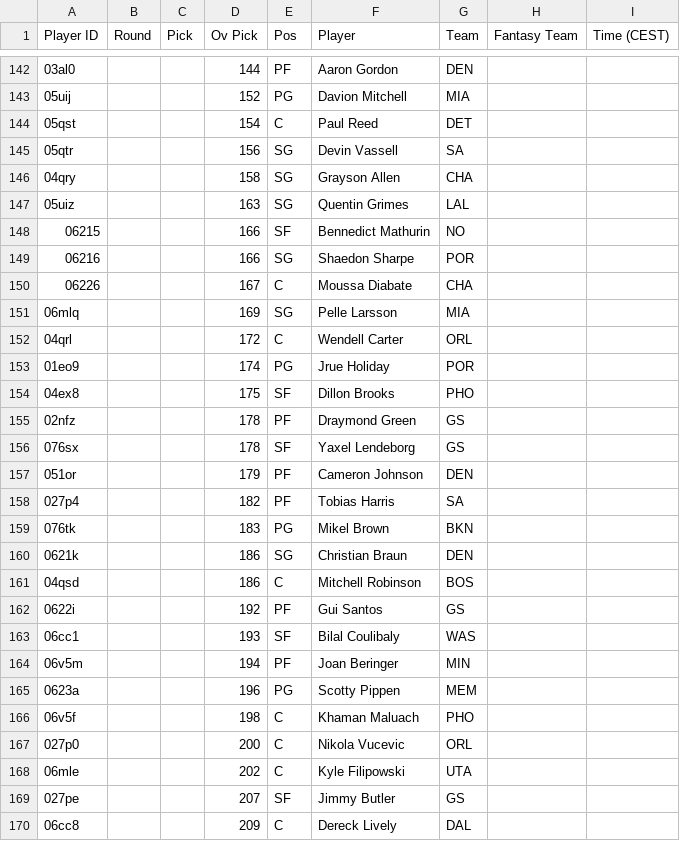
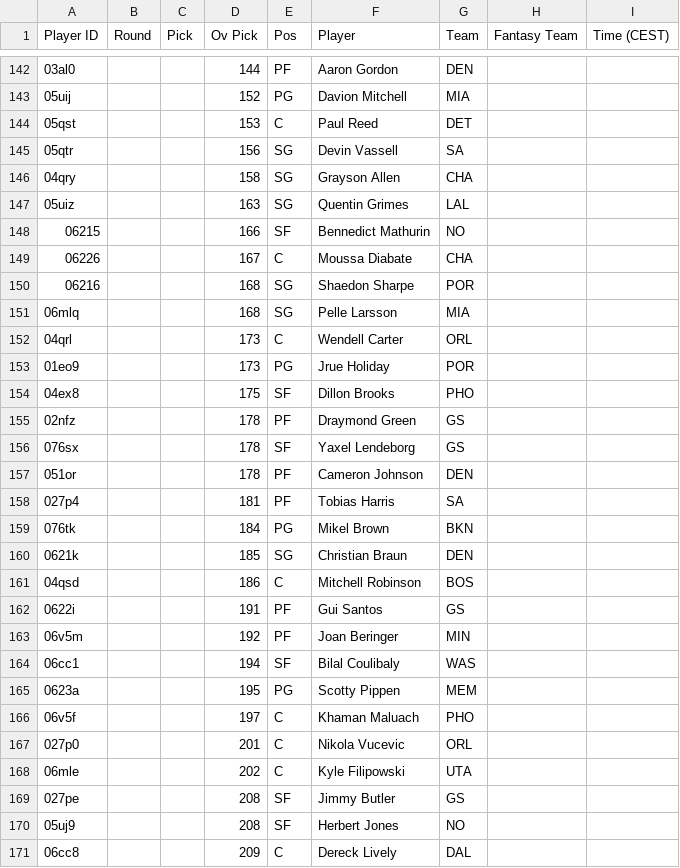
Before and after one commit to Pizzaratops/Citizens-of-Funkytown, a CSV file: projections/data/fantrax-adp.csv, drawn as a sheet; only a part is shown, gaps mark what is left out; the diff covers the shown part only.

```diff
--- a/projections/data/fantrax-adp.csv
+++ b/projections/data/fantrax-adp.csv
@@ -143,3 +143,3 @@
 "05uij","","","152","PG","Davion Mitchell","MIA","",""
-"05qst","","","154","C","Paul Reed","DET","",""
+"05qst","","","153","C","Paul Reed","DET","",""
 "05qtr","","","156","SG","Devin Vassell","SA","",""
@@ -148,7 +148,7 @@
 "06215","","","166","SF","Bennedict Mathurin","NO","",""
-"06216","","","166","SG","Shaedon Sharpe","POR","",""
 "06226","","","167","C","Moussa Diabate","CHA","",""
-"06mlq","","","169","SG","Pelle Larsson","MIA","",""
-"04qrl","","","172","C","Wendell Carter","ORL","",""
-"01eo9","","","174","PG","Jrue Holiday","POR","",""
+"06216","","","168","SG","Shaedon Sharpe","POR","",""
+"06mlq","","","168","SG","Pelle Larsson","MIA","",""
+"04qrl","","","173","C","Wendell Carter","ORL","",""
+"01eo9","","","173","PG","Jrue Holiday","POR","",""
 "04ex8","","","175","SF","Dillon Brooks","PHO","",""
@@ -156,15 +156,16 @@
 "076sx","","","178","SF","Yaxel Lendeborg","GS","",""
-"051or","","","179","PF","Cameron Johnson","DEN","",""
-"027p4","","","182","PF","Tobias Harris","SA","",""
-"076tk","","","183","PG","Mikel Brown","BKN","",""
-"0621k","","","186","SG","Christian Braun","DEN","",""
+"051or","","","178","PF","Cameron Johnson","DEN","",""
+"027p4","","","181","PF","Tobias Harris","SA","",""
+"076tk","","","184","PG","Mikel Brown","BKN","",""
+"0621k","","","185","SG","Christian Braun","DEN","",""
 "04qsd","","","186","C","Mitchell Robinson","BOS","",""
-"0622i","","","192","PF","Gui Santos","GS","",""
-"06cc1","","","193","SF","Bilal Coulibaly","WAS","",""
-"06v5m","","","194","PF","Joan Beringer","MIN","",""
-"0623a","","","196","PG","Scotty Pippen","MEM","",""
-"06v5f","","","198","C","Khaman Maluach","PHO","",""
-"027p0","","","200","C","Nikola Vucevic","ORL","",""
+"0622i","","","191","PF","Gui Santos","GS","",""
+"06v5m","","","192","PF","Joan Beringer","MIN","",""
+"06cc1","","","194","SF","Bilal Coulibaly","WAS","",""
+"0623a","","","195","PG","Scotty Pippen","MEM","",""
+"06v5f","","","197","C","Khaman Maluach","PHO","",""
+"027p0","","","201","C","Nikola Vucevic","ORL","",""
 "06mle","","","202","C","Kyle Filipowski","UTA","",""
-"027pe","","","207","SF","Jimmy Butler","GS","",""
+"027pe","","","208","SF","Jimmy Butler","GS","",""
+"05uj9","","","208","SF","Herbert Jones","NO","",""
 "06cc8","","","209","C","Dereck Lively","DAL","",""
```
Also changed, not shown: 6 added rows, 7 removed rows, 11 moved rows and 26 edited cells elsewhere in this file, 1 other file.
